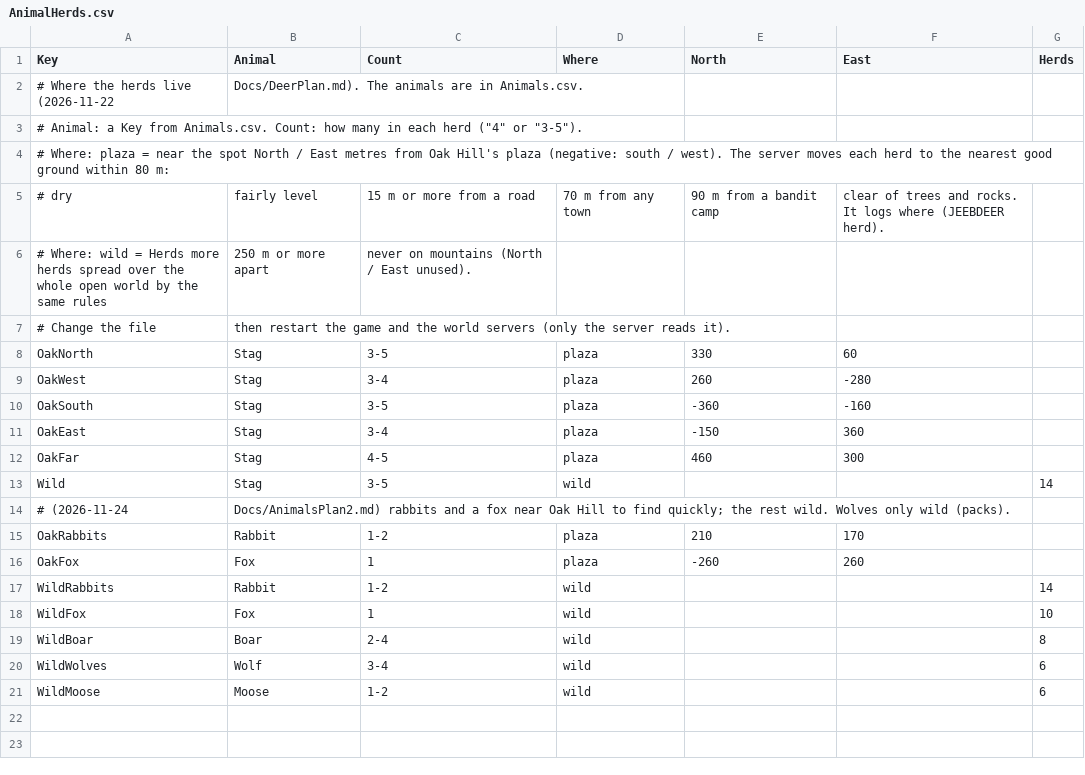
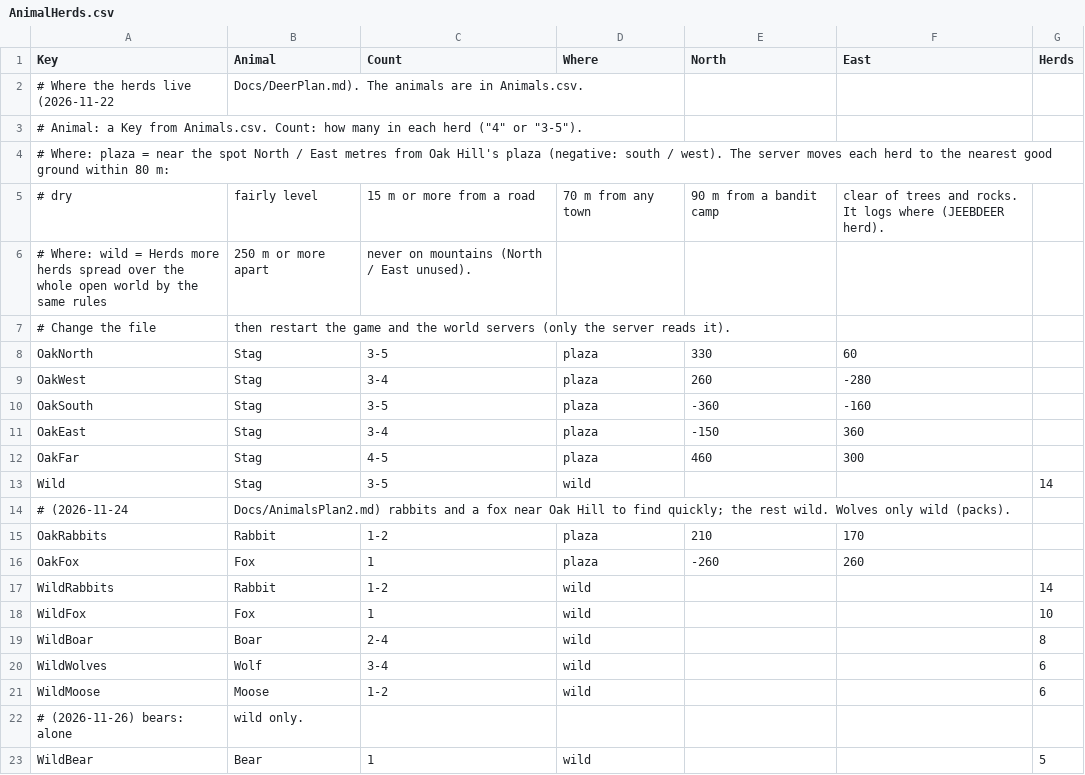
Before and after one commit to jleclair64/Jeebsland, a CSV file: Content/Data/AnimalHerds.csv, drawn as a sheet; the diff names each change by its address in the sheet, - before the commit and + after, or states it on an @@ line.

```diff
--- a/Content/Data/AnimalHerds.csv
+++ b/Content/Data/AnimalHerds.csv
+row 22: # (2026-11-26) bears: alone | wild only.
+row 23: WildBear | Bear | 1 | wild |  |  | 5
```
Also changed, not shown: Content/Data/Animals.csv, 14 other files.
